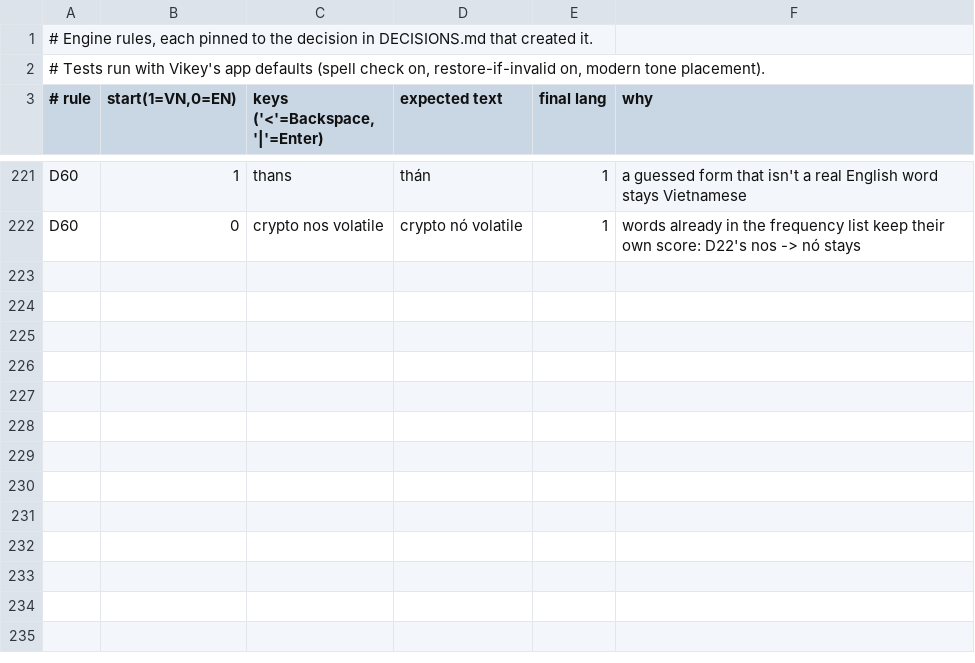
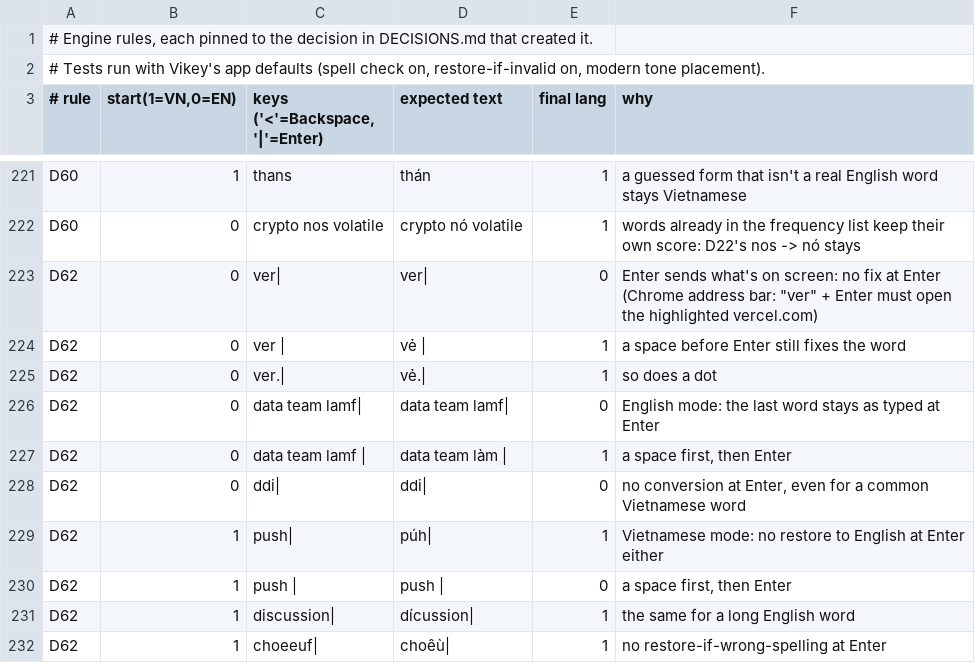
Before and after one commit to KGBRecord/Vikey, a TSV file: Tools/autoswitch/rules/rules.tsv, drawn as a sheet; only a part is shown, gaps mark what is left out.

```diff
--- a/Tools/autoswitch/rules/rules.tsv
+++ b/Tools/autoswitch/rules/rules.tsv
@@ -222 +222,11 @@ D60	1	thans 	thán 	1	a guessed form that isn't a real English word stays Vietna
 D60	0	crypto nos volatile 	crypto nó volatile 	1	words already in the frequency list keep their own score: D22's nos -> nó stays
+D62	0	ver|	ver|	0	Enter sends what's on screen: no fix at Enter (Chrome address bar: "ver" + Enter must open the highlighted vercel.com)
+D62	0	ver |	vẻ |	1	a space before Enter still fixes the word
+D62	0	ver.|	vẻ.|	1	so does a dot
+D62	0	data team lamf|	data team lamf|	0	English mode: the last word stays as typed at Enter
+D62	0	data team lamf |	data team làm |	1	a space first, then Enter
+D62	0	ddi|	ddi|	0	no conversion at Enter, even for a common Vietnamese word
+D62	1	push|	púh|	1	Vietnamese mode: no restore to English at Enter either
+D62	1	push |	push |	0	a space first, then Enter
+D62	1	discussion|	dícussion|	1	the same for a long English word
+D62	1	choeeuf|	choêù|	1	no restore-if-wrong-spelling at Enter
```
Also changed, not shown: 13 other files.
